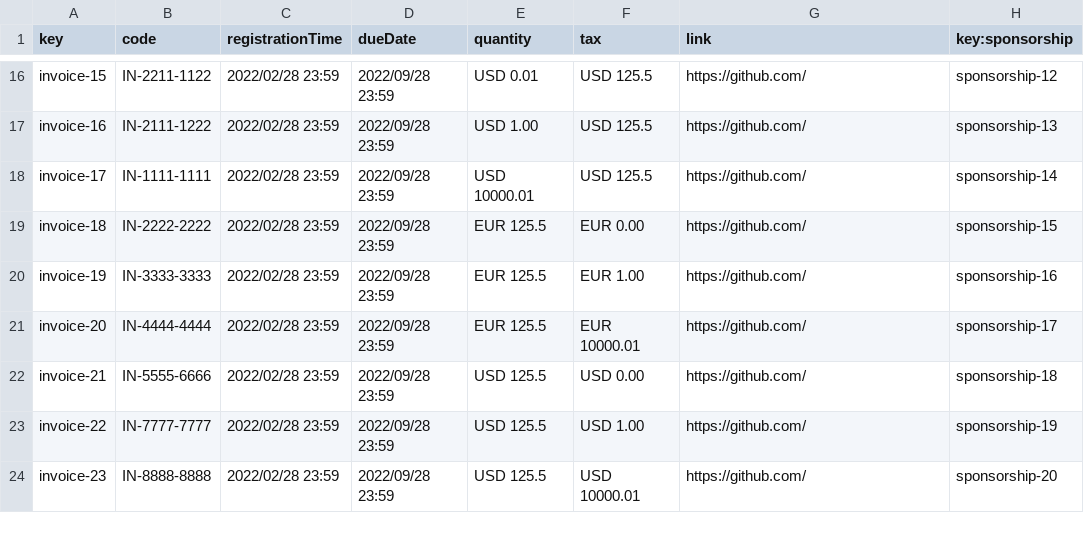
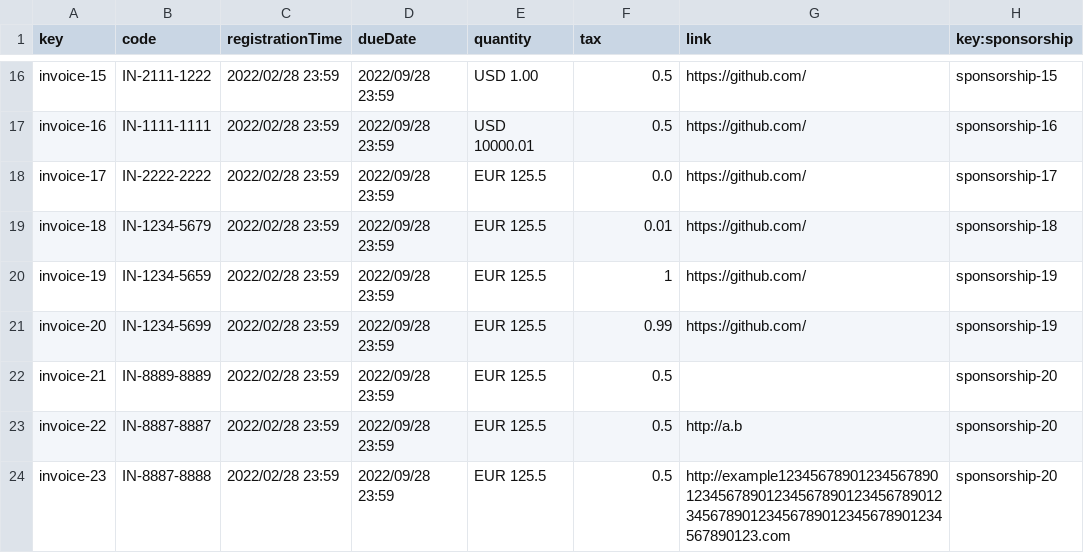
Before and after one commit to dedece65/Acme-SF-D01, a CSV file: src/main/webapp/WEB-INF/resources/sample-data/invoice.csv, drawn as a sheet; only a part is shown, gaps mark what is left out; the diff covers the shown part only; the diff names each change by its address in the sheet, - before the commit and + after, or states it on an @@ line.

Commit message:
[fix] change Money to double tax atribute on invoice

```diff
--- a/src/main/webapp/WEB-INF/resources/sample-data/invoice.csv
+++ b/src/main/webapp/WEB-INF/resources/sample-data/invoice.csv
-B16 (code): IN-2211-1122
+B16 (code): IN-2111-1222
-E16 (quantity): USD 0.01
+E16 (quantity): USD 1.00
-F16:F17 (tax): USD 125.5
+F16:F17 (tax): 0.5
-H16 (key:sponsorship): sponsorship-12
+H16 (key:sponsorship): sponsorship-15
-B17 (code): IN-2111-1222
+B17 (code): IN-1111-1111
-E17 (quantity): USD 1.00
+E17 (quantity): USD 10000.01
-H17 (key:sponsorship): sponsorship-13
+H17 (key:sponsorship): sponsorship-16
-B18 (code): IN-1111-1111
+B18 (code): IN-2222-2222
-E18 (quantity): USD 10000.01
+E18 (quantity): EUR 125.5
-F18 (tax): USD 125.5
+F18 (tax): 0.0
-H18 (key:sponsorship): sponsorship-14
+H18 (key:sponsorship): sponsorship-17
-B19 (code): IN-2222-2222
+B19 (code): IN-1234-5679
-F19 (tax): EUR 0.00
+F19 (tax): 0.01
-H19 (key:sponsorship): sponsorship-15
+H19 (key:sponsorship): sponsorship-18
-B20 (code): IN-3333-3333
+B20 (code): IN-1234-5659
-F20 (tax): EUR 1.00
+F20 (tax): 1
-H20 (key:sponsorship): sponsorship-16
+H20 (key:sponsorship): sponsorship-19
-B21 (code): IN-4444-4444
+B21 (code): IN-1234-5699
-F21 (tax): EUR 10000.01
+F21 (tax): 0.99
-H21 (key:sponsorship): sponsorship-17
+H21 (key:sponsorship): sponsorship-19
-B22 (code): IN-5555-6666
+B22 (code): IN-8889-8889
-E22:E24 (quantity): USD 125.5
+E22:E24 (quantity): EUR 125.5
-F22 (tax): USD 0.00
+F22 (tax): 0.5
-G22 (link): https://github.com/
+G22 (link): (empty)
-H22 (key:sponsorship): sponsorship-18
+H22 (key:sponsorship): sponsorship-20
-B23 (code): IN-7777-7777
+B23 (code): IN-8887-8887
-F23 (tax): USD 1.00
+F23 (tax): 0.5
-G23 (link): https://github.com/
+G23 (link): http://a.b
-H23 (key:sponsorship): sponsorship-19
+H23 (key:sponsorship): sponsorship-20
-B24 (code): IN-8888-8888
+B24 (code): IN-8887-8888
-F24 (tax): USD 10000.01
+F24 (tax): 0.5
-G24 (link): https://github.com/
+G24 (link): http://example123456789012345678901234567890123456789012345678901234567890123456789012345678901234567890123.com
```
Also changed, not shown: 56 edited cells elsewhere in this file, src/main/webapp/WEB-INF/resources/sample-data/sponsorship.csv, 1 other file.
